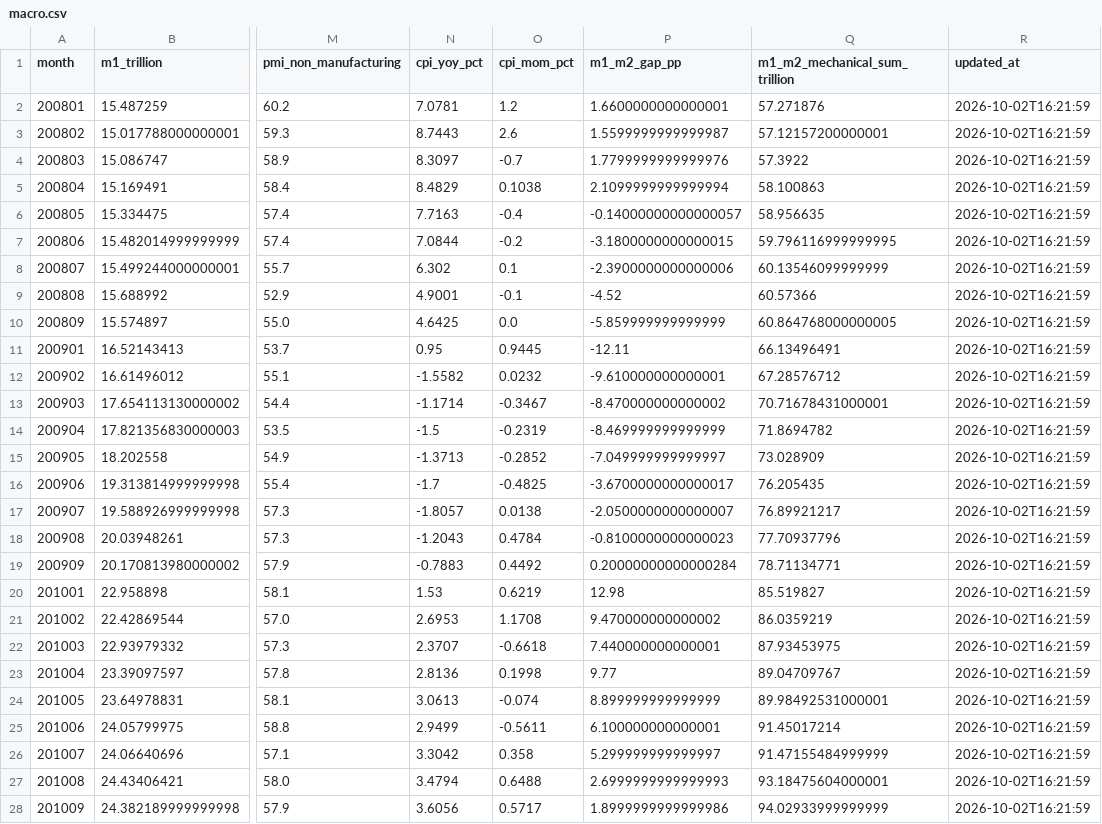
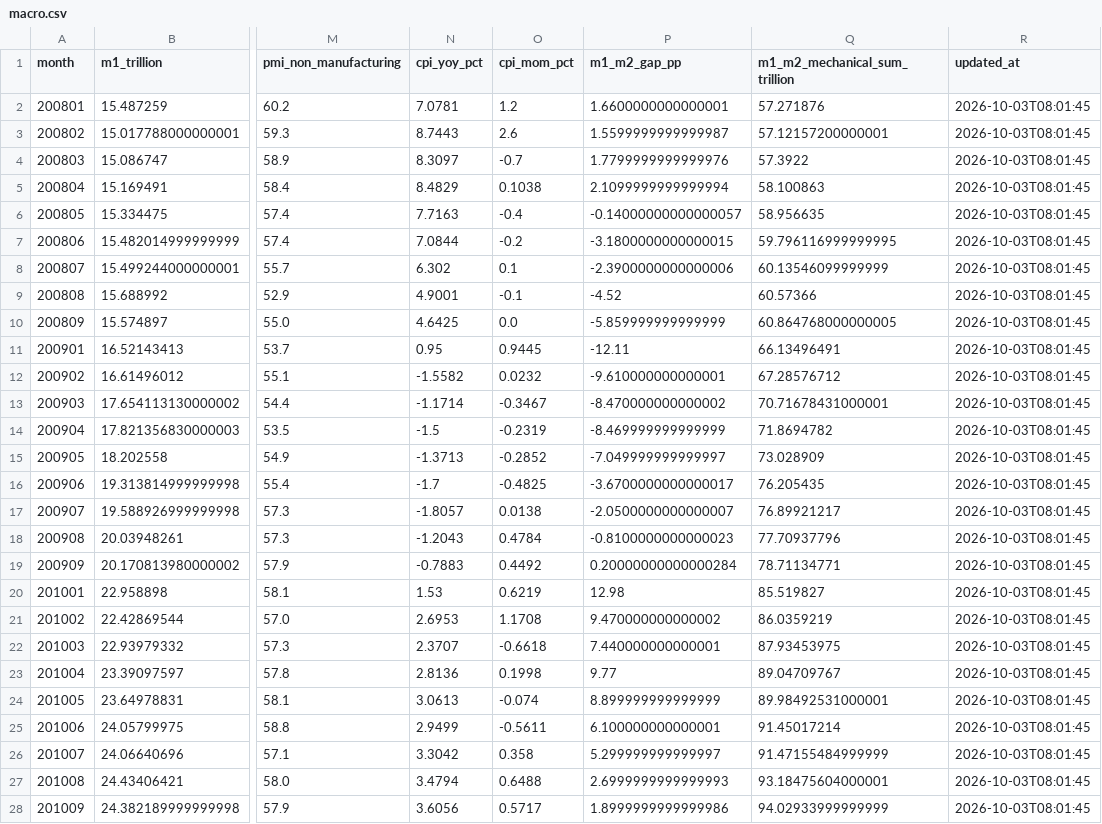
Before and after one commit to littlepeachh/macroscope-dashboard-v5, a CSV file: data/macro.csv, drawn as a sheet; only a part is shown, gaps mark what is left out; the diff covers the shown part only; the diff names each change by its address in the sheet, - before the commit and + after, or states it on an @@ line.

```diff
--- a/data/macro.csv
+++ b/data/macro.csv
-R2:R28 (updated_at): 2026-10-02T16:21:59
+R2:R28 (updated_at): 2026-10-03T08:01:45
```
Also changed, not shown: 144 edited cells elsewhere in this file, 2 other files.
